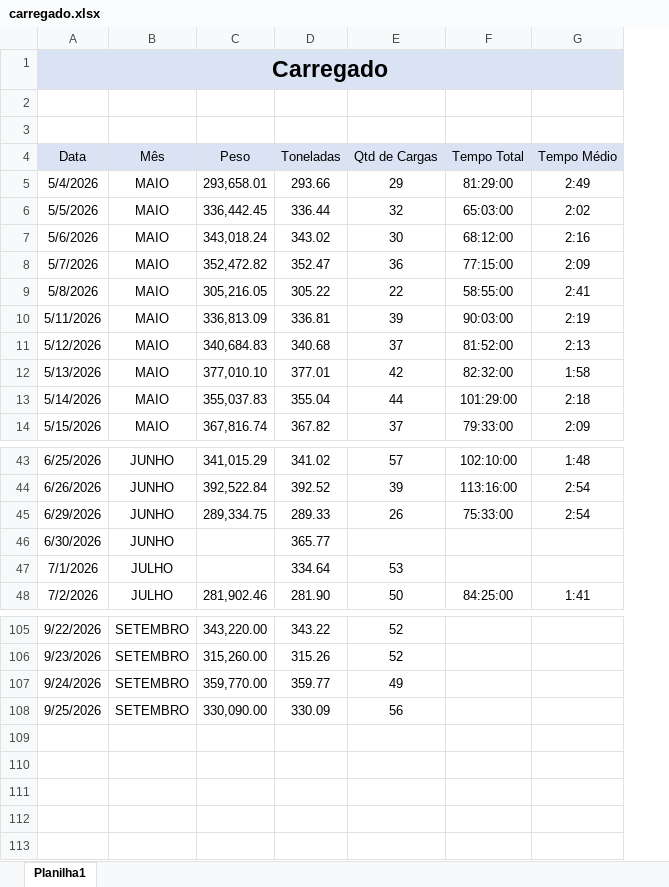
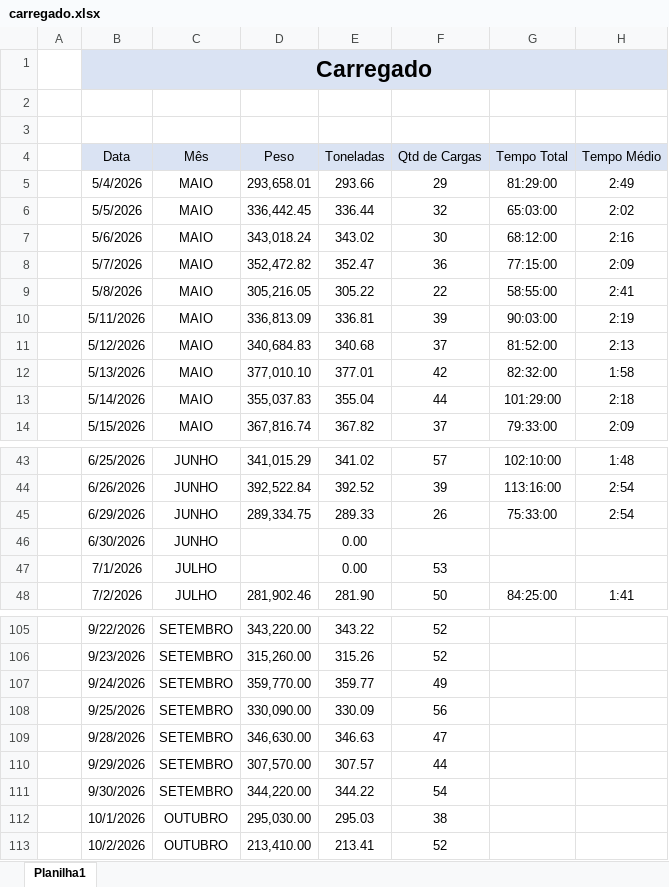
Before and after one commit to cdlopas867-ship-it/lopasdasboardv2, an Excel workbook: public/planilhas/carregado.xlsx, sheet Planilha1, drawn as a sheet; only a part is shown, gaps mark what is left out; values as stored, in another font and other column widths than the file's, no borders; table styles not drawn; addresses are those after the commit; the diff names each change by its address in the sheet, - before the commit and + after, or states it on an @@ line.

Commit message:
Atualizar planilhas de carregado e avarias
Co-authored-by: base44-builder[bot] <245833847+base44-builder[bot]@users.noreply.github.com>

```diff
--- a/public/planilhas/carregado.xlsx (sheet Planilha1)
+++ b/public/planilhas/carregado.xlsx (sheet Planilha1)
+column A, empty
-E46 (Toneladas): 365.77
+E46 (Toneladas): 0.00
-E47 (Toneladas): 334.64
+E47 (Toneladas): 0.00
+row 109:  | 9/28/2026 | SETEMBRO | 346,630.00 | 346.63 | 47
+row 110:  | 9/29/2026 | SETEMBRO | 307,570.00 | 307.57 | 44
+row 111:  | 9/30/2026 | SETEMBRO | 344,220.00 | 344.22 | 54
+row 112:  | 10/1/2026 | OUTUBRO | 295,030.00 | 295.03 | 38
+row 113:  | 10/2/2026 | OUTUBRO | 213,410.00 | 213.41 | 52
```
Also changed, not shown: public/planilhas/avarias.xlsx.
